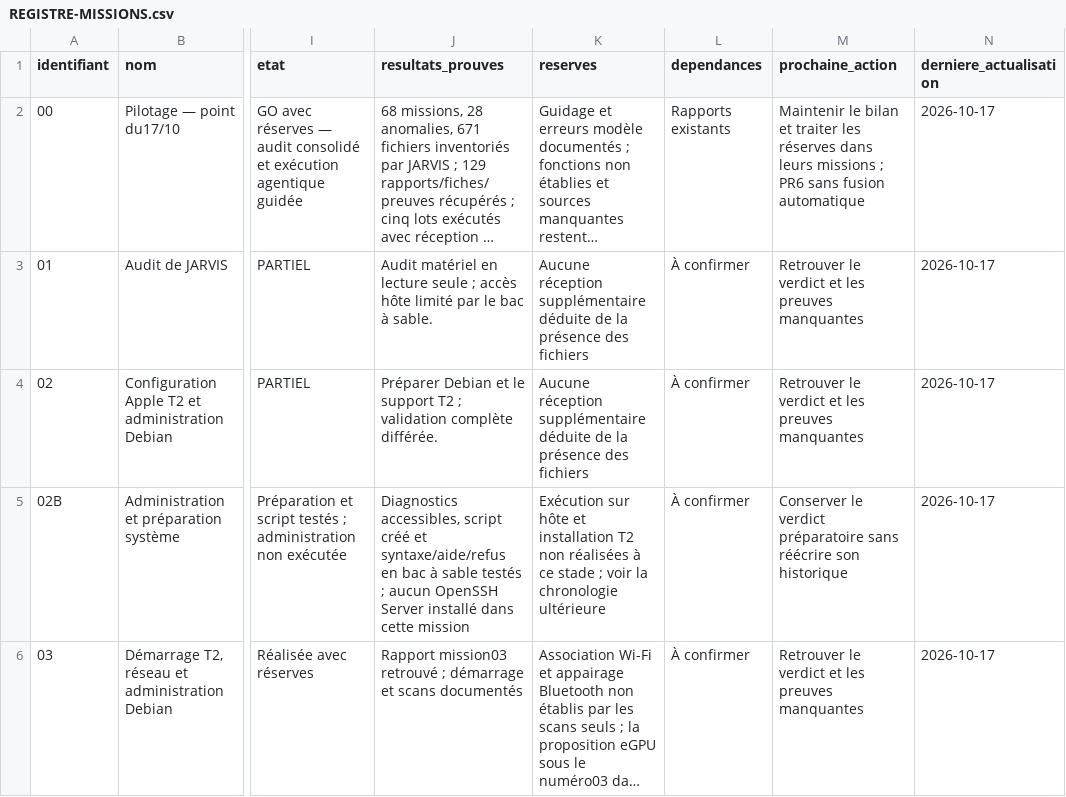
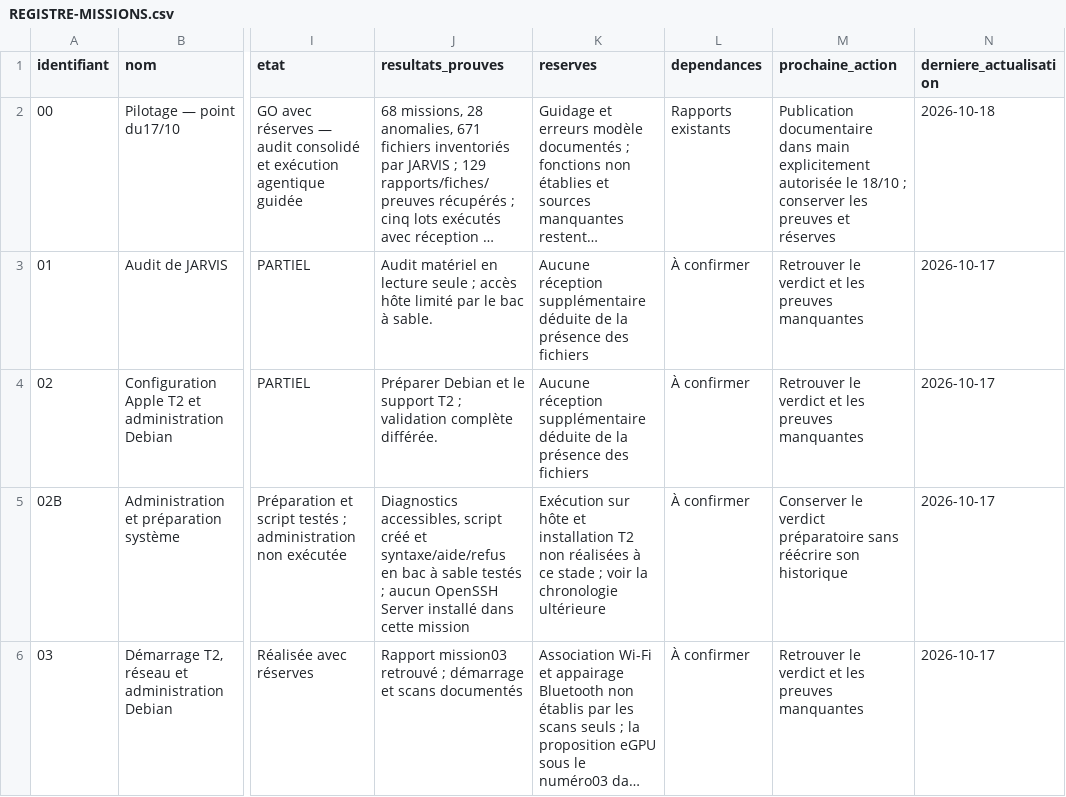
Before and after one commit to regisazzoun/JARVIS-Local-AI-Lab, a CSV file: docs/missions/00-Mission-Pilotage-point-26-10-17/REGISTRE-MISSIONS.csv, drawn as a sheet; only a part is shown, gaps mark what is left out; long unchanged cells end in …; the diff names each change by its address in the sheet, - before the commit and + after, or states it on an @@ line.

```diff
--- a/docs/missions/00-Mission-Pilotage-point-26-10-17/REGISTRE-MISSIONS.csv
+++ b/docs/missions/00-Mission-Pilotage-point-26-10-17/REGISTRE-MISSIONS.csv
-M2 (prochaine_action): Maintenir le bilan et traiter les réserves dans leurs missions ; PR6 sans fusion automatique
+M2 (prochaine_action): Publication documentaire dans main explicitement autorisée le 18/10 ; conserver les preuves et réserves
-N2 (derniere_actualisation): 2026-10-17
+N2 (derniere_actualisation): 2026-10-18
```
Also changed, not shown: 10 other files.
